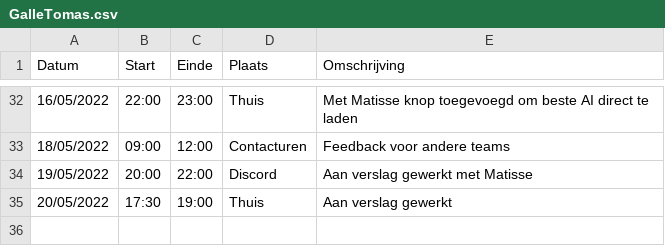
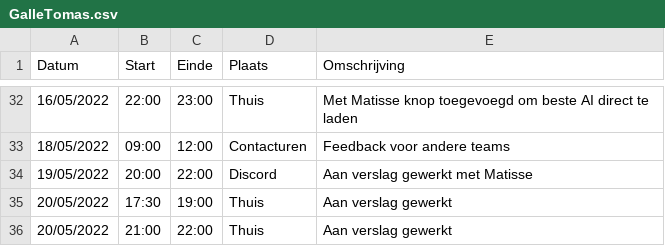
Before and after one commit to matissecallewaert/ai-tetris, a CSV file: logboeken/GalleTomas.csv, drawn as a sheet; only a part is shown, gaps mark what is left out.

Commit message:
Update GalleTomas.csv

```diff
--- a/logboeken/GalleTomas.csv
+++ b/logboeken/GalleTomas.csv
@@ -35 +35,2 @@ Datum,Start,Einde,Plaats,Omschrijving
 20/05/2022,17:30,19:00,Thuis,Aan verslag gewerkt
+20/05/2022,21:00,22:00,Thuis,Aan verslag gewerkt
```
